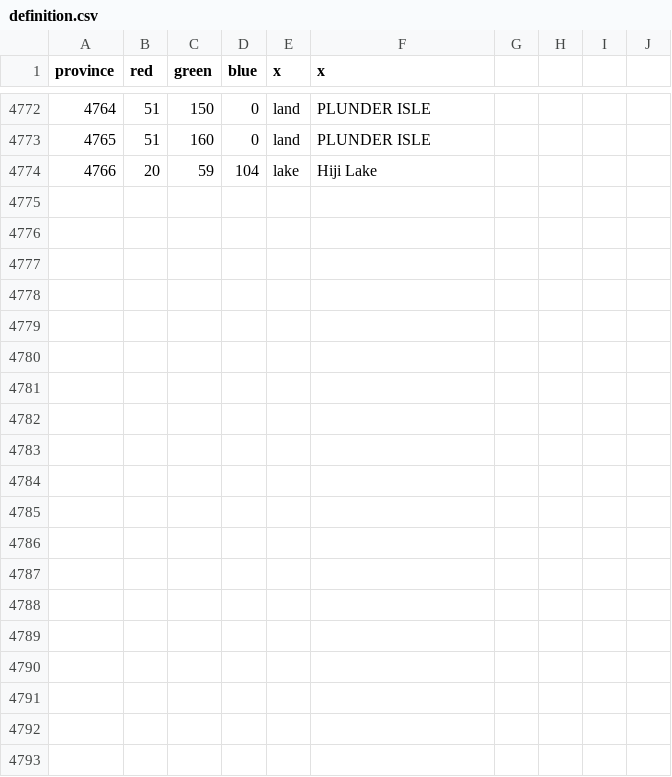
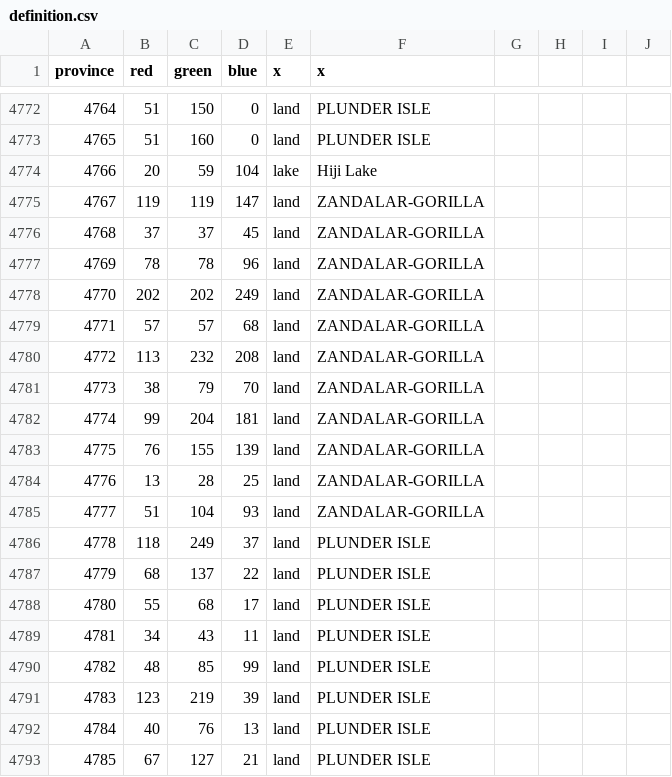
Before and after one commit to trym-b/WWU, a CSV file: map/definition.csv, drawn as a sheet; only a part is shown, gaps mark what is left out; the diff names each change by its address in the sheet, - before the commit and + after, or states it on an @@ line.

Commit message:
Province additions and Trade regions fixes

```diff
--- a/map/definition.csv
+++ b/map/definition.csv
+row 4775: 4767 | 119 | 119 | 147 | land | ZANDALAR-GORILLA
+row 4776: 4768 | 37 | 37 | 45 | land | ZANDALAR-GORILLA
+row 4777: 4769 | 78 | 78 | 96 | land | ZANDALAR-GORILLA
+row 4778: 4770 | 202 | 202 | 249 | land | ZANDALAR-GORILLA
+row 4779: 4771 | 57 | 57 | 68 | land | ZANDALAR-GORILLA
+row 4780: 4772 | 113 | 232 | 208 | land | ZANDALAR-GORILLA
+row 4781: 4773 | 38 | 79 | 70 | land | ZANDALAR-GORILLA
+row 4782: 4774 | 99 | 204 | 181 | land | ZANDALAR-GORILLA
+row 4783: 4775 | 76 | 155 | 139 | land | ZANDALAR-GORILLA
+row 4784: 4776 | 13 | 28 | 25 | land | ZANDALAR-GORILLA
+row 4785: 4777 | 51 | 104 | 93 | land | ZANDALAR-GORILLA
+row 4786: 4778 | 118 | 249 | 37 | land | PLUNDER ISLE
+row 4787: 4779 | 68 | 137 | 22 | land | PLUNDER ISLE
+row 4788: 4780 | 55 | 68 | 17 | land | PLUNDER ISLE
+row 4789: 4781 | 34 | 43 | 11 | land | PLUNDER ISLE
+row 4790: 4782 | 48 | 85 | 99 | land | PLUNDER ISLE
+row 4791: 4783 | 123 | 219 | 39 | land | PLUNDER ISLE
+row 4792: 4784 | 40 | 76 | 13 | land | PLUNDER ISLE
+row 4793: 4785 | 67 | 127 | 21 | land | PLUNDER ISLE
```
Also changed, not shown: 31 other files.
